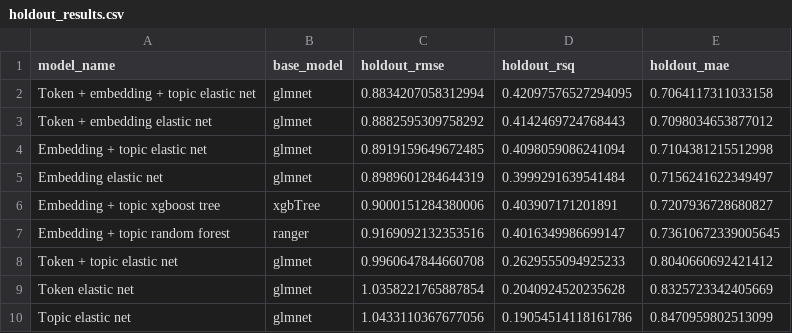
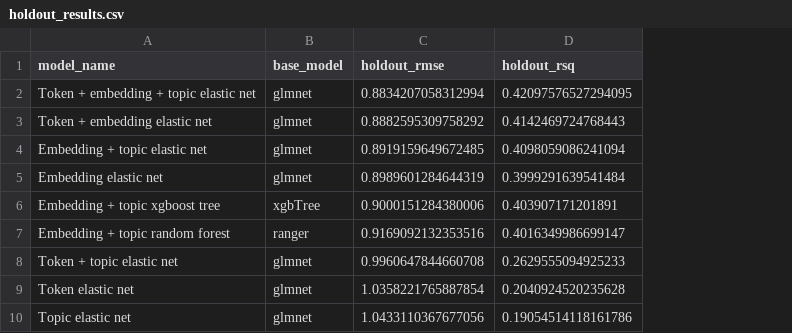
Before and after one commit to Kyrene0629/psy8712-final, a CSV file: out/holdout_results.csv, drawn as a sheet; the diff names each change by its address in the sheet, - before the commit and + after, or states it on an @@ line.

Commit message:
final commit

```diff
--- a/out/holdout_results.csv
+++ b/out/holdout_results.csv
-column E (holdout_mae), rows 2-10: 0.7064117311033158 | 0.7098034653877012 | 0.7104381215512998 | 0.7156241622349497 | 0.7207936728680827 | 0.73610672339005645 | 0.8040660692421412 | 0.8325723342405669 | 0.8470959802513099
```
